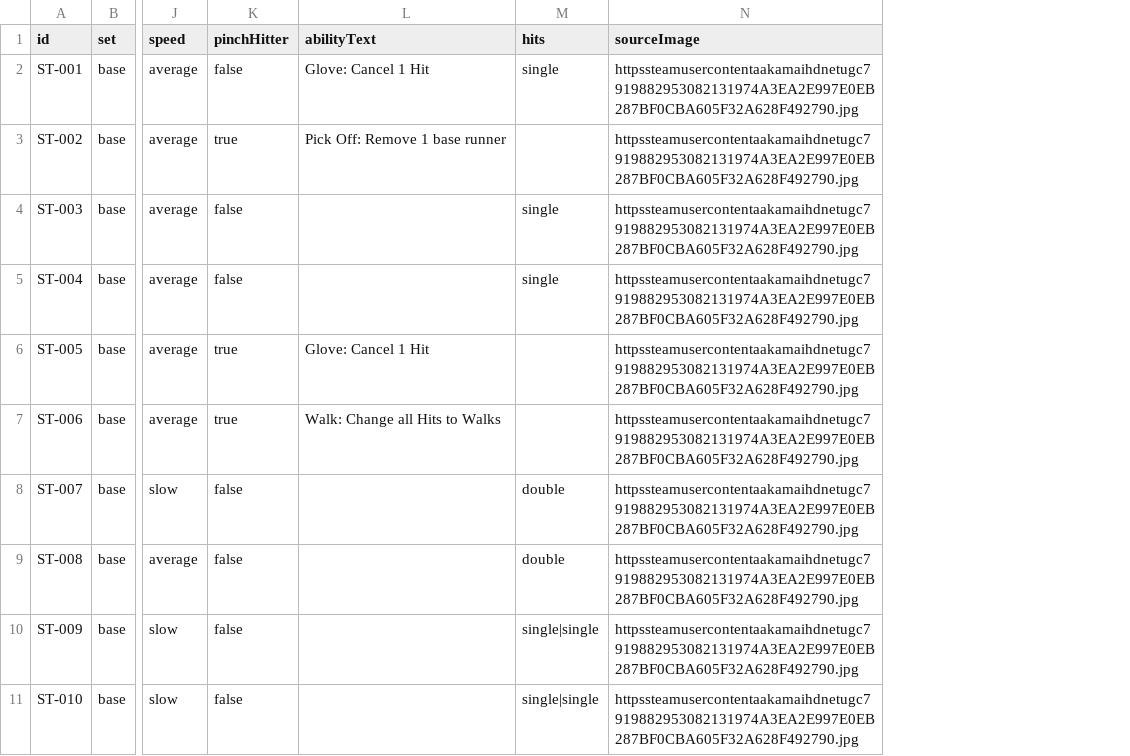
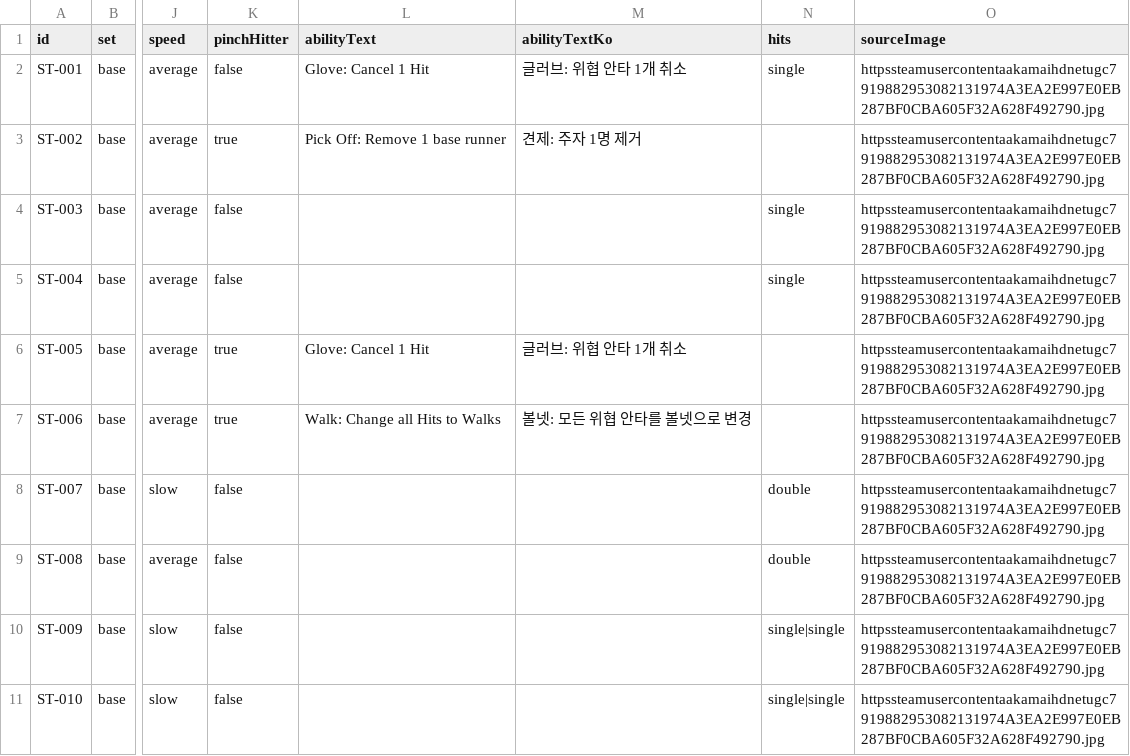
Before and after one commit to Drayage/BH45, a CSV file: data/base-cards.csv, drawn as a sheet; only a part is shown, gaps mark what is left out; the diff names each change by its address in the sheet, - before the commit and + after, or states it on an @@ line.

```diff
--- a/data/base-cards.csv
+++ b/data/base-cards.csv
+column M (abilityTextKo), rows 2-7: 글러브: 위협 안타 1개 취소 | 견제: 주자 1명 제거 |  |  | 글러브: 위협 안타 1개 취소 | 볼넷: 모든 위협 안타를 볼넷으로 변경
```
Also changed, not shown: 3 other files.
